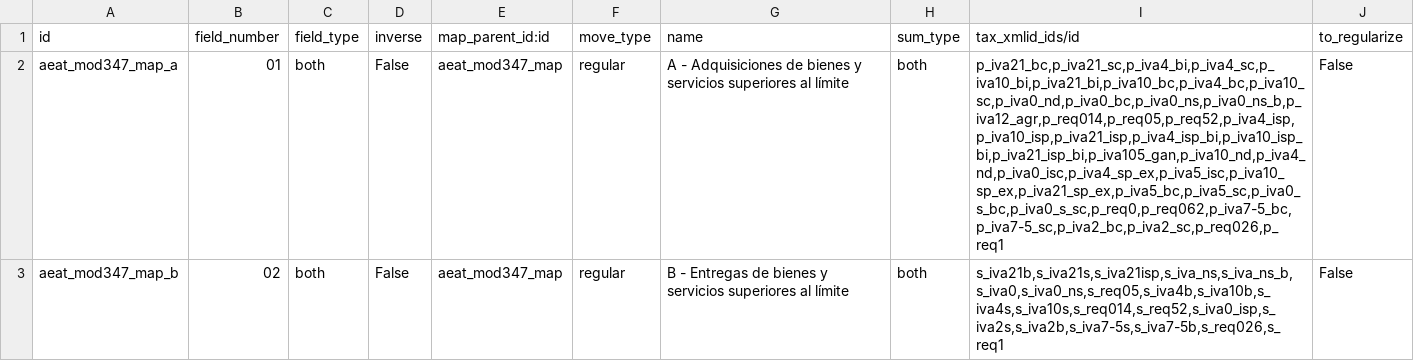
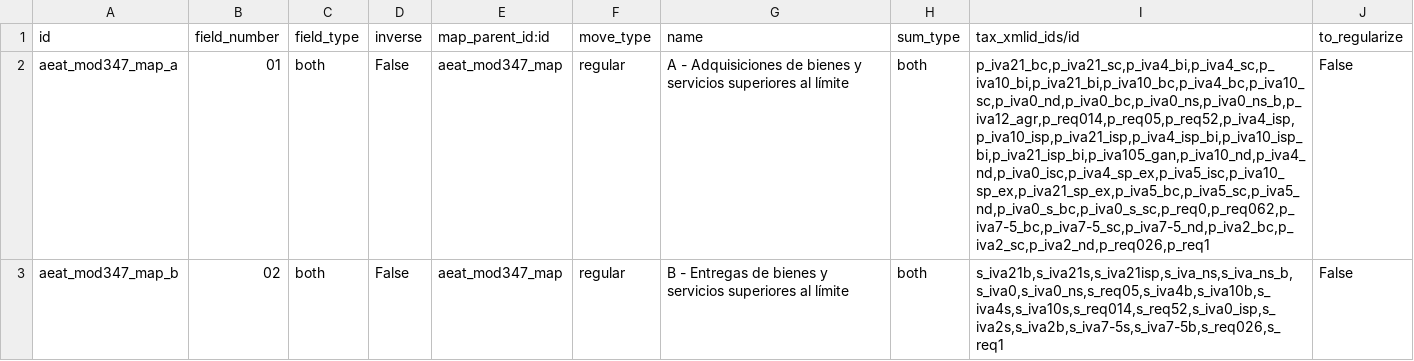
Before and after one commit to Tecnativa/l10n-spain, a CSV file: l10n_es_aeat_mod347/data/l10n.es.aeat.map.tax.line.csv, drawn as a sheet; the diff names each change by its address in the sheet, - before the commit and + after, or states it on an @@ line.

```diff
--- a/l10n_es_aeat_mod347/data/l10n.es.aeat.map.tax.line.csv
+++ b/l10n_es_aeat_mod347/data/l10n.es.aeat.map.tax.line.csv
-I2 (tax_xmlid_ids/id): p_iva21_bc,p_iva21_sc,p_iva4_bi,p_iva4_sc,p_iva10_bi,p_iva21_bi,p_iva10_bc,p_iva4_bc,p_iva10_sc,p_iva0_nd,p_iva0_bc,p_iva0_ns,p_iva0_ns_b,p_iva12_agr,p_req014,p_req05,p_req52,p_iva4_isp,p_iva10_isp,p_iva21_isp,p_iva4_isp_bi,p_iva10_isp_bi,p_iva21_isp_bi,p_iva105_gan,p_iva10_nd,p_iva4_nd,p_iva0_isc,p_iva4_sp_ex,p_iva5_isc,p_iva10_sp_ex,p_iva21_sp_ex,p_iva5_bc,p_iva5_sc,p_iva0_s_bc,p_iva0_s_sc,p_req0,p_req062,p_iva7-5_bc,p_iva7-5_sc,p_iva2_bc,p_iva2_sc,p_req026,p_req1
+I2 (tax_xmlid_ids/id): p_iva21_bc,p_iva21_sc,p_iva4_bi,p_iva4_sc,p_iva10_bi,p_iva21_bi,p_iva10_bc,p_iva4_bc,p_iva10_sc,p_iva0_nd,p_iva0_bc,p_iva0_ns,p_iva0_ns_b,p_iva12_agr,p_req014,p_req05,p_req52,p_iva4_isp,p_iva10_isp,p_iva21_isp,p_iva4_isp_bi,p_iva10_isp_bi,p_iva21_isp_bi,p_iva105_gan,p_iva10_nd,p_iva4_nd,p_iva0_isc,p_iva4_sp_ex,p_iva5_isc,p_iva10_sp_ex,p_iva21_sp_ex,p_iva5_bc,p_iva5_sc,p_iva5_nd,p_iva0_s_bc,p_iva0_s_sc,p_req0,p_req062,p_iva7-5_bc,p_iva7-5_sc,p_iva7-5_nd,p_iva2_bc,p_iva2_sc,p_iva2_nd,p_req026,p_req1
```
Also changed, not shown: l10n_es_aeat_mod347/data/l10n.es.aeat.map.tax.line.tax.csv.
